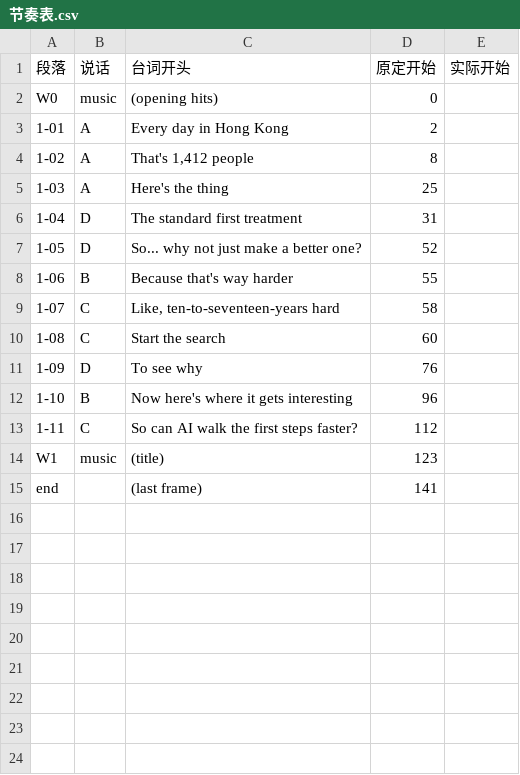
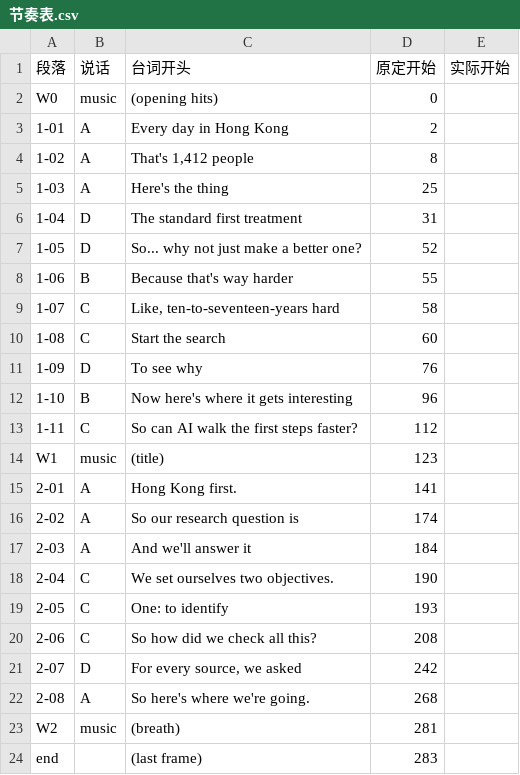
Before and after one commit to wolassaaa/cdk20-video, a CSV file: 镜头设计_v3/styleframes/art/fusion/s1/节奏表.csv, drawn as a sheet.

```diff
--- a/镜头设计_v3/styleframes/art/fusion/s1/节奏表.csv
+++ b/镜头设计_v3/styleframes/art/fusion/s1/节奏表.csv
@@ -14,2 +14,11 @@ W0,music,(opening hits),0,
 W1,music,(title),123,
-end,,(last frame),141,
+2-01,A,Hong Kong first.,141,
+2-02,A,So our research question is,174,
+2-03,A,And we'll answer it,184,
+2-04,C,We set ourselves two objectives.,190,
+2-05,C,One: to identify,193,
+2-06,C,So how did we check all this?,208,
+2-07,D,"For every source, we asked",242,
+2-08,A,So here's where we're going.,268,
+W2,music,(breath),281,
+end,,(last frame),283,
```
Also changed, not shown: 17 other files.
